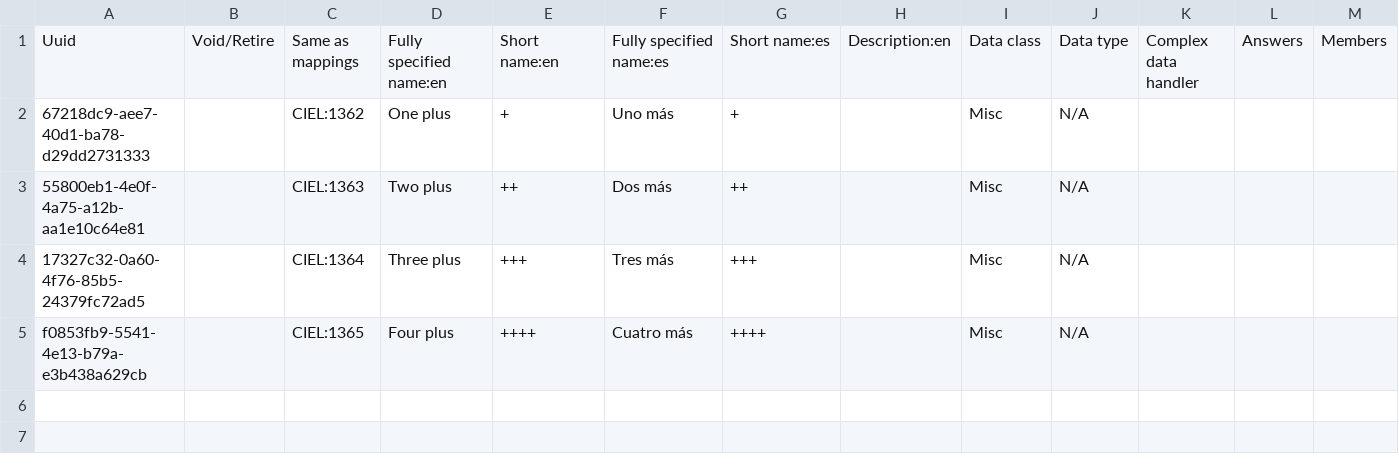
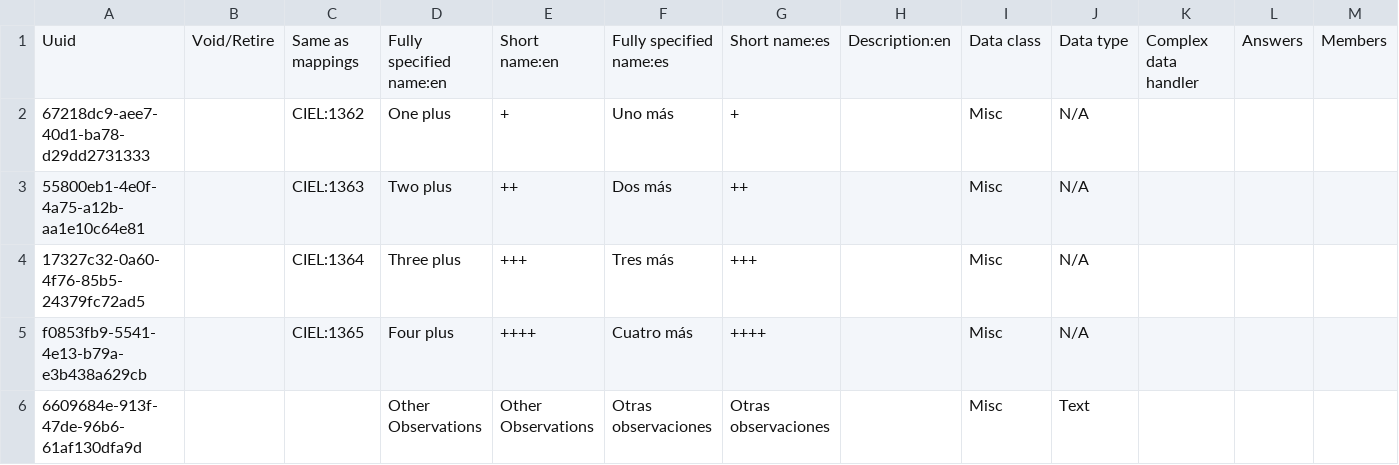
Before and after one commit to globalhealthcoalition/openmrs-config-ghc, a CSV file: configuration/concepts/commons.csv, drawn as a sheet; only a part is shown; rows hold the shown columns only; the diff names each change by its address in the sheet, - before the commit and + after, or states it on an @@ line.

```diff
--- a/configuration/concepts/commons.csv
+++ b/configuration/concepts/commons.csv
+row 6: 6609684e-913f-47de-96b6-61af130dfa9d |  |  | Other Observations | Other Observations | Otras observaciones | Otras observaciones |  | Misc | Text
```
Also changed, not shown: 2 other files.
